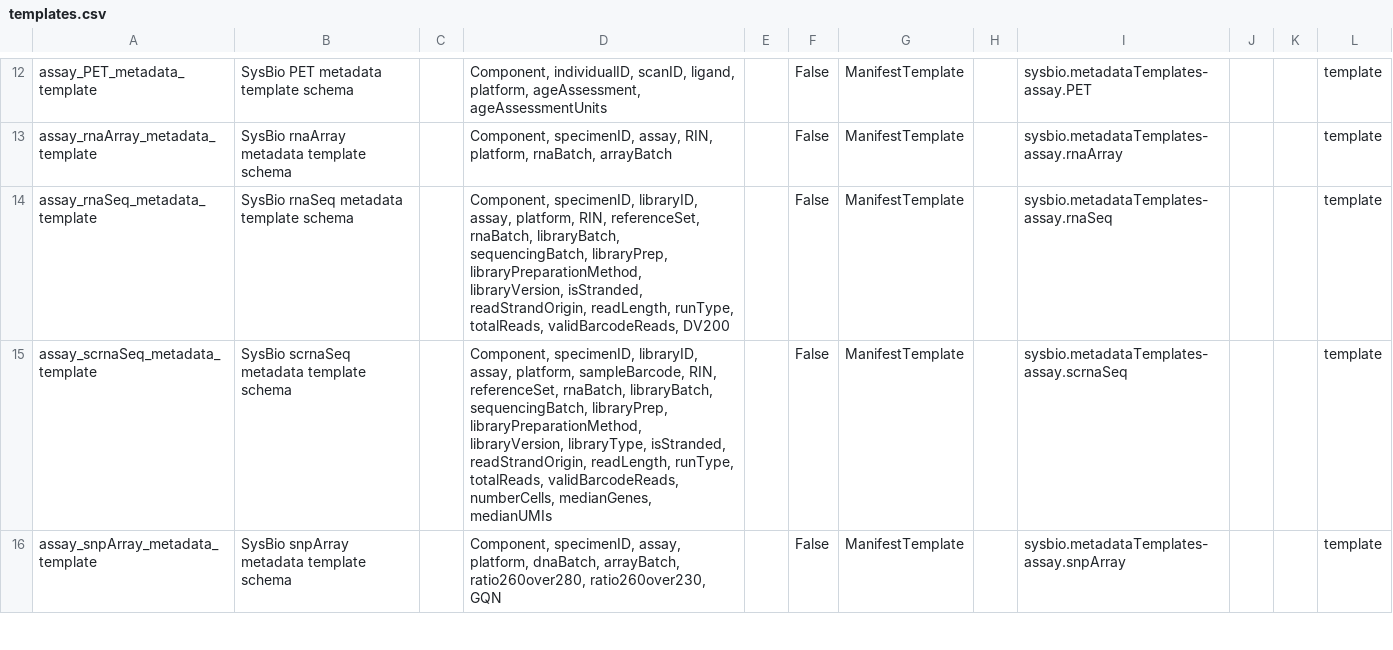
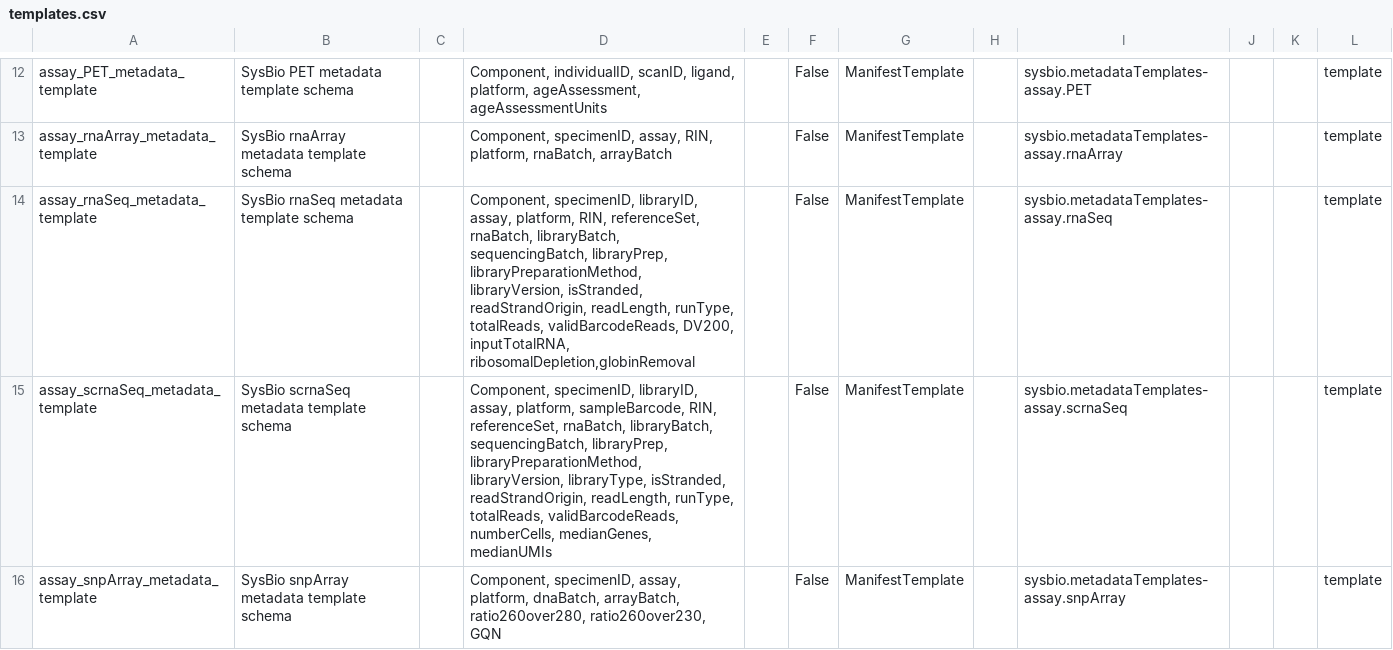
Before and after one commit to adknowledgeportal/data-models, a CSV file: modules/template/templates.csv, drawn as a sheet; only a part is shown, gaps mark what is left out.

Commit message:
updated rnaSeq template

```diff
--- a/modules/template/templates.csv
+++ b/modules/template/templates.csv
@@ -13,3 +13,3 @@ assay_PET_metadata_template,SysBio PET metadata template schema,,"Component, ind
 assay_rnaArray_metadata_template,SysBio rnaArray metadata template schema,,"Component, specimenID, assay, RIN, platform, rnaBatch, arrayBatch",,False,ManifestTemplate,,sysbio.metadataTemplates-assay.rnaArray,,,template
-assay_rnaSeq_metadata_template,SysBio rnaSeq metadata template schema,,"Component, specimenID, libraryID, assay, platform, RIN, referenceSet, rnaBatch, libraryBatch, sequencingBatch, libraryPrep, libraryPreparationMethod, libraryVersion, isStranded, readStrandOrigin, readLength, runType, totalReads, validBarcodeReads, DV200",,False,ManifestTemplate,,sysbio.metadataTemplates-assay.rnaSeq,,,template
+assay_rnaSeq_metadata_template,SysBio rnaSeq metadata template schema,,"Component, specimenID, libraryID, assay, platform, RIN, referenceSet, rnaBatch, libraryBatch, sequencingBatch, libraryPrep, libraryPreparationMethod, libraryVersion, isStranded, readStrandOrigin, readLength, runType, totalReads, validBarcodeReads, DV200, inputTotalRNA, ribosomalDepletion,globinRemoval",,False,ManifestTemplate,,sysbio.metadataTemplates-assay.rnaSeq,,,template
 assay_scrnaSeq_metadata_template,SysBio scrnaSeq metadata template schema,,"Component, specimenID, libraryID, assay, platform, sampleBarcode, RIN, referenceSet, rnaBatch, libraryBatch, sequencingBatch, libraryPrep, libraryPreparationMethod, libraryVersion, libraryType, isStranded, readStrandOrigin, readLength, runType, totalReads, validBarcodeReads, numberCells, medianGenes, medianUMIs",,False,ManifestTemplate,,sysbio.metadataTemplates-assay.scrnaSeq,,,template
```
Also changed, not shown: modules/experimentalData/platform.csv, modules/sequencing/libraryPreparationMethod.csv, 3 other files.
